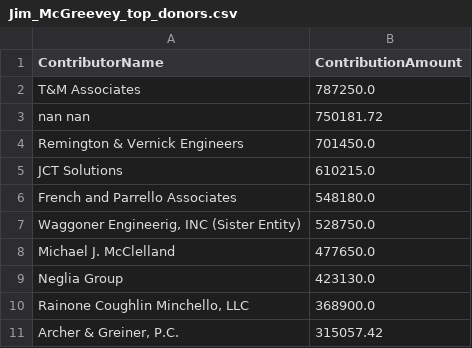
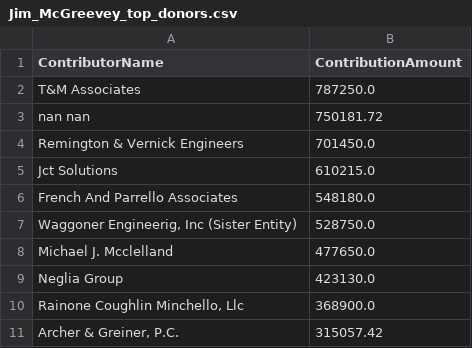
Before and after one commit to koensantos/ali_pay2play_website, a CSV file: backend/data/cleaning_scripts/output/Jim_McGreevey_top_donors.csv, drawn as a sheet.

```diff
--- a/backend/data/cleaning_scripts/output/Jim_McGreevey_top_donors.csv
+++ b/backend/data/cleaning_scripts/output/Jim_McGreevey_top_donors.csv
@@ -4,8 +4,8 @@ nan nan,750181.72
 Remington & Vernick Engineers,701450.0
-JCT Solutions,610215.0
-French and Parrello Associates,548180.0
-"Waggoner Engineerig, INC (Sister Entity)",528750.0
-Michael J. McClelland,477650.0
+Jct Solutions,610215.0
+French And Parrello Associates,548180.0
+"Waggoner Engineerig, Inc (Sister Entity)",528750.0
+Michael J. Mcclelland,477650.0
 Neglia Group,423130.0
-"Rainone Coughlin Minchello, LLC",368900.0
+"Rainone Coughlin Minchello, Llc",368900.0
 "Archer & Greiner, P.C.",315057.42
```
Also changed, not shown: backend/data/cleaning_scripts/output/Bill_O'Dea_combined_contributions.csv, backend/data/output/Jim_McGreevey_combined_contributions.csv, 28 other files.
